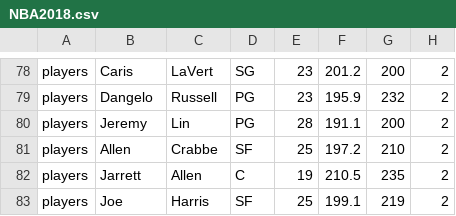
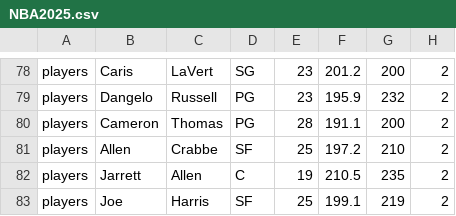
Before and after one commit to KaijuuuHUB/basketball-dynasty-manager-16-roster, a CSV file: NBA2025.csv (was NBA2018.csv), drawn as a sheet; only a part is shown, gaps mark what is left out; the diff names each change by its address in the sheet, - before the commit and + after, or states it on an @@ line.

Commit message:
Update and rename NBA2018.csv to NBA2025.csv

```diff
--- a/NBA2018.csv
+++ b/NBA2025.csv
-B80: Jeremy
+B80: Cameron
-C80: Lin
+C80: Thomas
```
